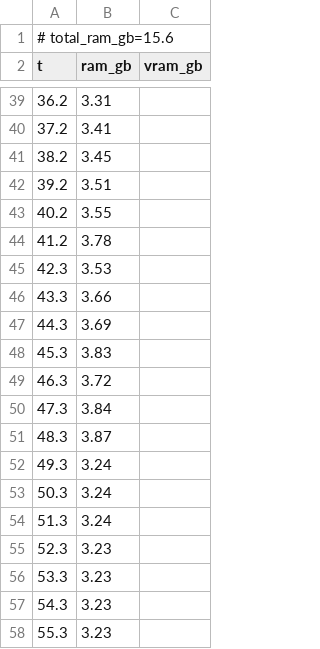
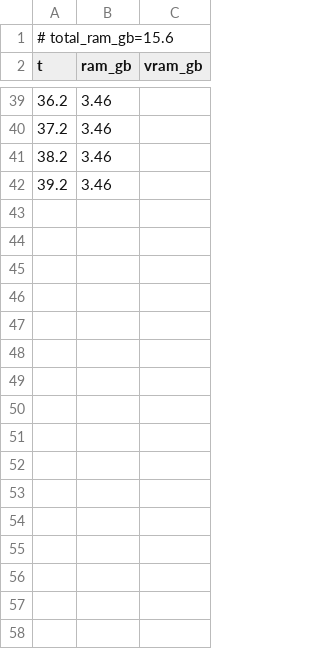
Before and after one commit to PozzettiAndrea/ComfyUI-DepthAnythingV3, a CSV file: dev/linux-cpu/logs/advanced_3d_resources.csv, drawn as a sheet; only a part is shown, gaps mark what is left out; the diff covers the shown part only.

```diff
--- a/dev/linux-cpu/logs/advanced_3d_resources.csv
+++ b/dev/linux-cpu/logs/advanced_3d_resources.csv
@@ -39,20 +39,4 @@ t,ram_gb,vram_gb
-36.2,3.31,
-37.2,3.41,
-38.2,3.45,
-39.2,3.51,
-40.2,3.55,
-41.2,3.78,
-42.3,3.53,
-43.3,3.66,
-44.3,3.69,
-45.3,3.83,
-46.3,3.72,
-47.3,3.84,
-48.3,3.87,
-49.3,3.24,
-50.3,3.24,
-51.3,3.24,
-52.3,3.23,
-53.3,3.23,
-54.3,3.23,
-55.3,3.23,
+36.2,3.46,
+37.2,3.46,
+38.2,3.46,
+39.2,3.46,
```
Also changed, not shown: 14 added rows, 14 removed rows and 22 edited cells elsewhere in this file, dev/linux-cpu/logs/advanced_3d_multiview_resources.csv, dev/linux-cpu/logs/advanced_resources.csv, 48 other files.
